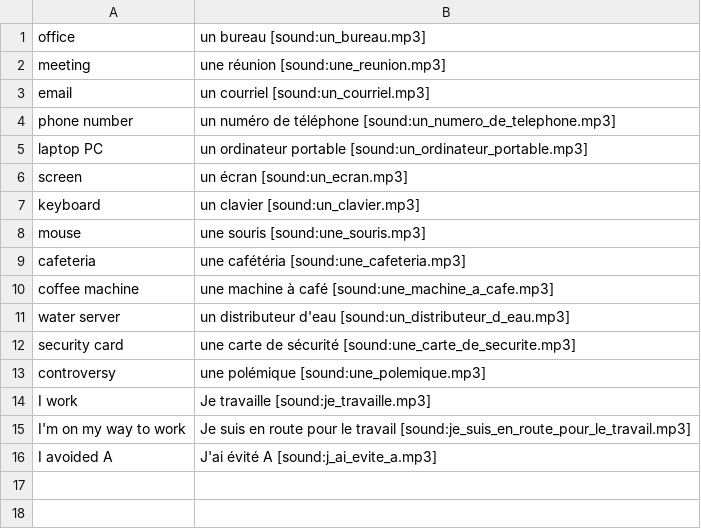
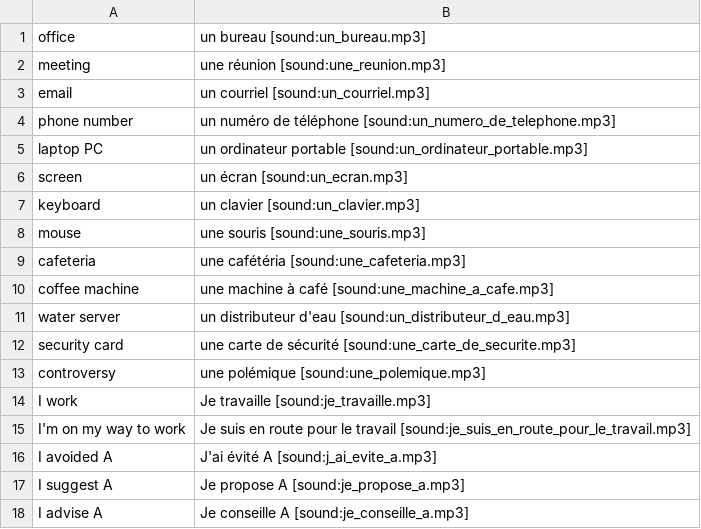
Before and after one commit to totokunaga/french, a CSV file: seed/work.csv, drawn as a sheet; the diff names each change by its address in the sheet, - before the commit and + after, or states it on an @@ line.

```diff
--- a/seed/work.csv
+++ b/seed/work.csv
+row 17: I suggest A | Je propose A [sound:je_propose_a.mp3]
+row 18: I advise A | Je conseille A [sound:je_conseille_a.mp3]
```
Also changed, not shown: seed/expression.csv, seed/structures.csv, 6 other files.
